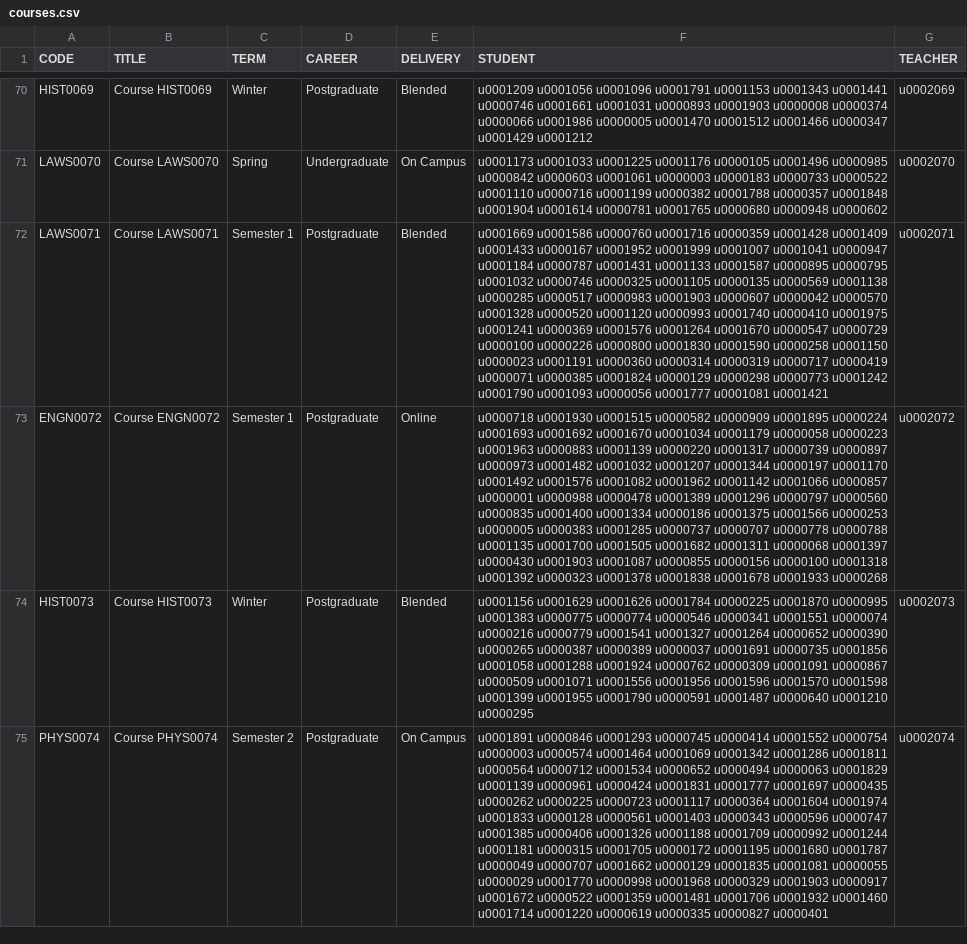
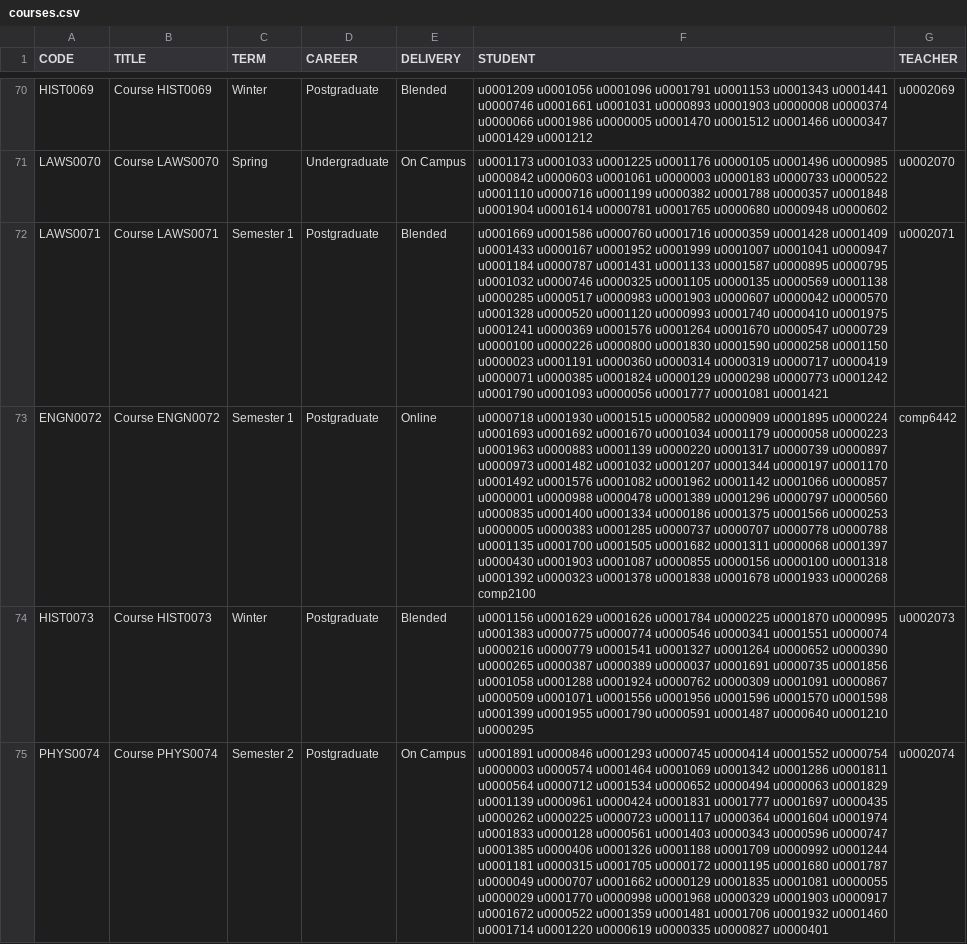
Before and after one commit to ViaCZT/AndroidApp_Echo361, a CSV file: app/src/main/assets/courses.csv, drawn as a sheet; only a part is shown, gaps mark what is left out; the diff covers the shown part only; the diff names each change by its address in the sheet, - before the commit and + after, or states it on an @@ line.

```diff
--- a/app/src/main/assets/courses.csv
+++ b/app/src/main/assets/courses.csv
-F73 (STUDENT): …u0001933 u0000268
+F73 (STUDENT): …u0001933 u0000268 comp2100
-G73 (TEACHER): u0002072
+G73 (TEACHER): comp6442
```
Also changed, not shown: 3 edited cells elsewhere in this file, app/src/main/assets/students.csv, app/src/main/assets/teachers.csv, 5 other files.
